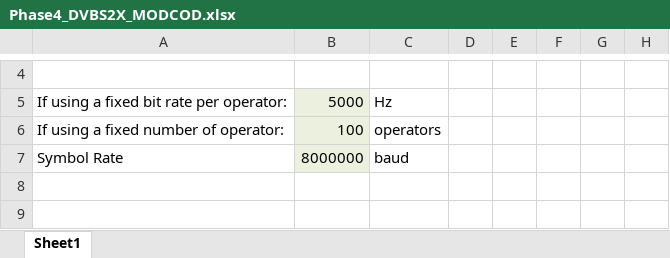
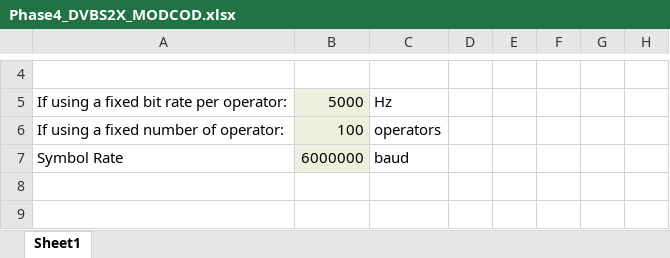
Before and after one commit to OpenResearchInstitute/documents, an Excel workbook: Engineering/Link_Budget/Phase4_DVBS2X_MODCOD.xlsx, sheet Sheet1, drawn as a sheet; only a part is shown, gaps mark what is left out; values as stored, in another font and other column widths than the file's, no borders; the diff names each change by its address in the sheet, - before the commit and + after, or states it on an @@ line.

Commit message:
from March 15

```diff
--- a/Engineering/Link_Budget/Phase4_DVBS2X_MODCOD.xlsx (sheet Sheet1)
+++ b/Engineering/Link_Budget/Phase4_DVBS2X_MODCOD.xlsx (sheet Sheet1)
-B7: 8000000
+B7: 6000000
```
